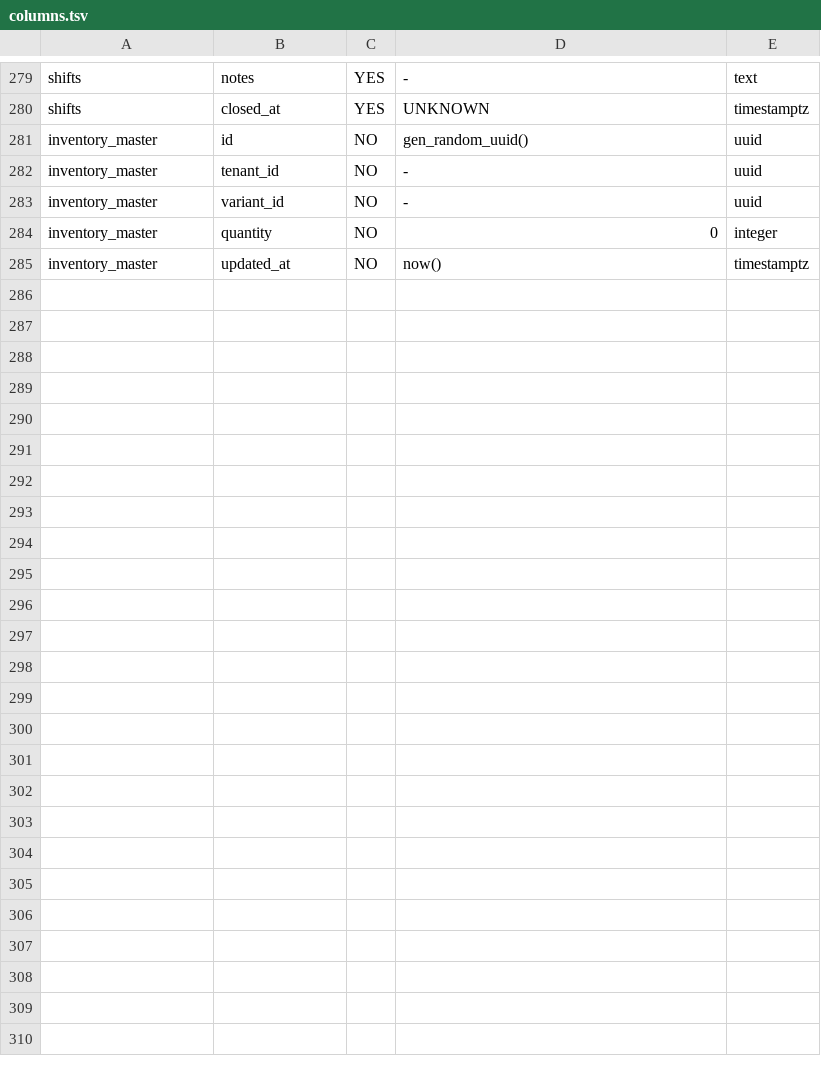
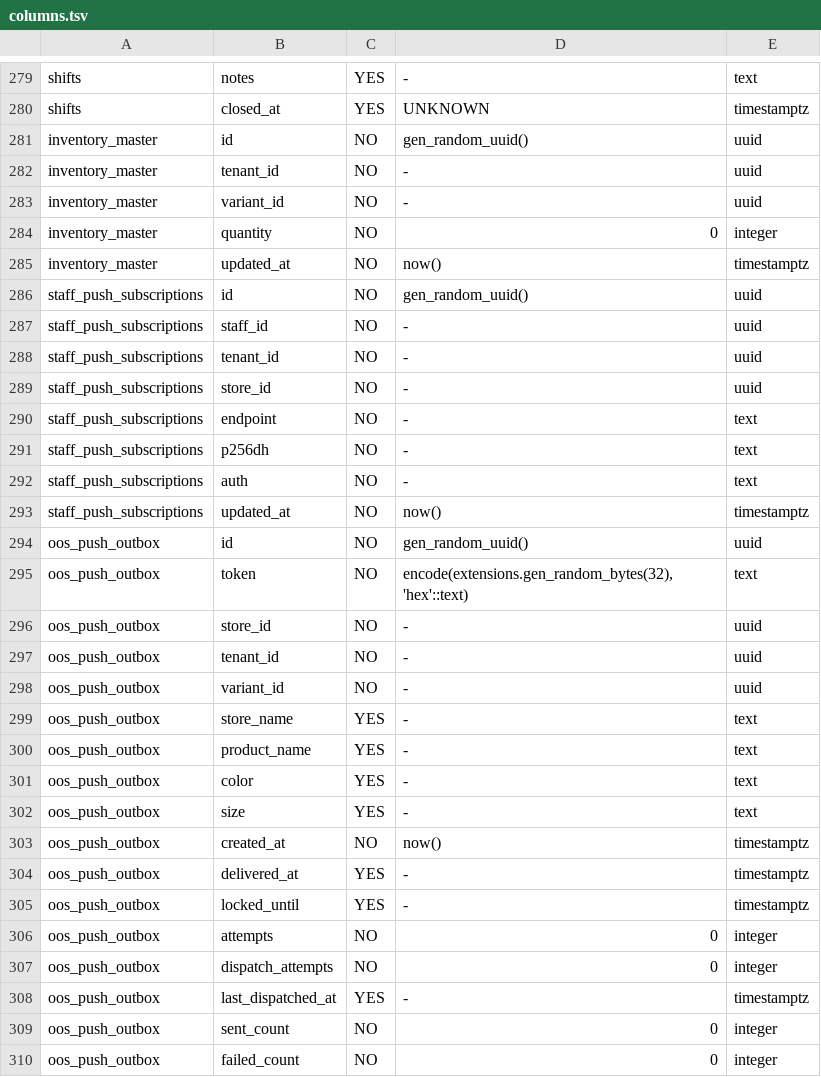
Before and after one commit to Diwanpro/vetrina-app, a TSV file: supabase/schema/columns.tsv, drawn as a sheet; only a part is shown, gaps mark what is left out.

Commit message:
test(push): verify encrypted transport and document production validation
Co-authored-by: arena-agent <297053741+arena-agent@users.noreply.github.com>

```diff
--- a/supabase/schema/columns.tsv
+++ b/supabase/schema/columns.tsv
@@ -285 +285,26 @@ inventory_master	quantity	NO	0	integer
 inventory_master	updated_at	NO	now()	timestamptz
+staff_push_subscriptions	id	NO	gen_random_uuid()	uuid
+staff_push_subscriptions	staff_id	NO	-	uuid
+staff_push_subscriptions	tenant_id	NO	-	uuid
+staff_push_subscriptions	store_id	NO	-	uuid
+staff_push_subscriptions	endpoint	NO	-	text
+staff_push_subscriptions	p256dh	NO	-	text
+staff_push_subscriptions	auth	NO	-	text
+staff_push_subscriptions	updated_at	NO	now()	timestamptz
+oos_push_outbox	id	NO	gen_random_uuid()	uuid
+oos_push_outbox	token	NO	encode(extensions.gen_random_bytes(32), 'hex'::text)	text
+oos_push_outbox	store_id	NO	-	uuid
+oos_push_outbox	tenant_id	NO	-	uuid
+oos_push_outbox	variant_id	NO	-	uuid
+oos_push_outbox	store_name	YES	-	text
+oos_push_outbox	product_name	YES	-	text
+oos_push_outbox	color	YES	-	text
+oos_push_outbox	size	YES	-	text
+oos_push_outbox	created_at	NO	now()	timestamptz
+oos_push_outbox	delivered_at	YES	-	timestamptz
+oos_push_outbox	locked_until	YES	-	timestamptz
+oos_push_outbox	attempts	NO	0	integer
+oos_push_outbox	dispatch_attempts	NO	0	integer
+oos_push_outbox	last_dispatched_at	YES	-	timestamptz
+oos_push_outbox	sent_count	NO	0	integer
+oos_push_outbox	failed_count	NO	0	integer
```
Also changed, not shown: 3 other files.
